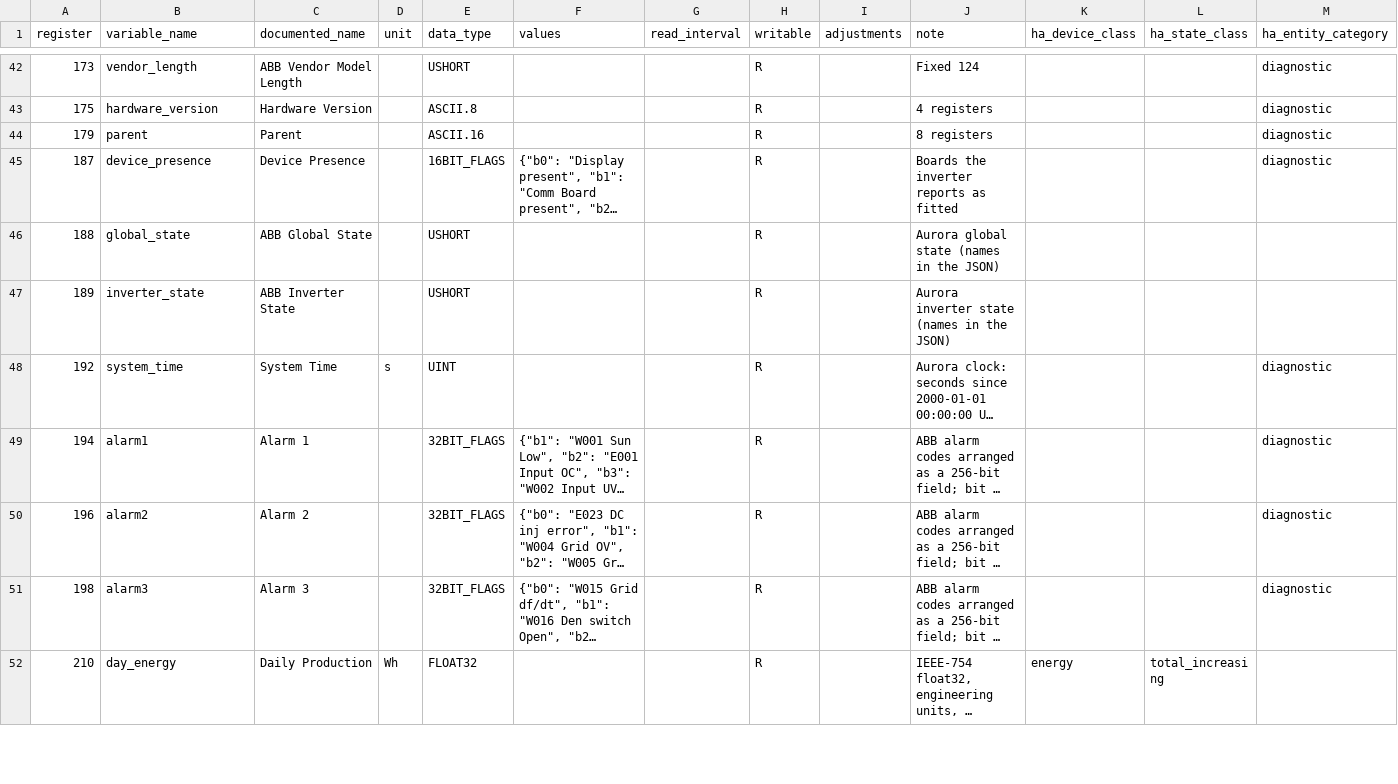
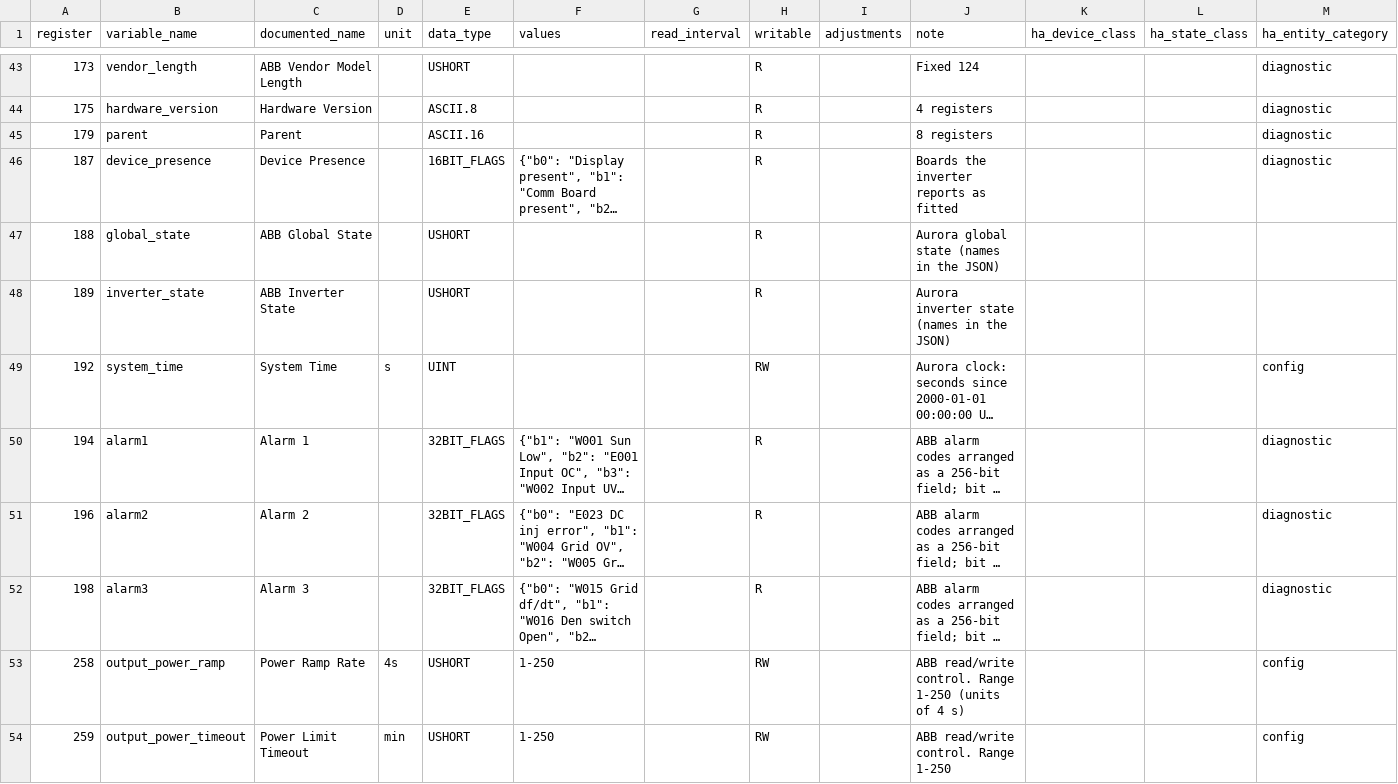
Before and after one commit to BuxtonCalvin/MultiProtocolGateway, a CSV file: protocols/abb_fimer/abb_fimer_sunspec.holding_registry_map.csv, drawn as a sheet; only a part is shown, gaps mark what is left out; the shorter side is filled out with more unchanged rows; long unchanged cells end in …; addresses are those after the commit; the diff covers the shown part only; the diff names each change by its address in the sheet, - before the commit and + after, or states it on an @@ line.

Commit message:
Update various maps to use adjustments and write.

```diff
--- a/protocols/abb_fimer/abb_fimer_sunspec.holding_registry_map.csv
+++ b/protocols/abb_fimer/abb_fimer_sunspec.holding_registry_map.csv
-H49 (writable): R
+H49 (writable): RW
-M49 (ha_entity_category): diagnostic
+M49 (ha_entity_category): config
+row 53: 258 | output_power_ramp | Power Ramp Rate | 4s | USHORT | 1-250 |  | RW |  | ABB read/write control. Range 1-250 (units of 4 s) |  |  | config
+row 54: 259 | output_power_timeout | Power Limit Timeout | min | USHORT | 1-250 |  | RW |  | ABB read/write control. Range 1-250 |  |  | config
```
Also changed, not shown: 16 added rows and 1 edited cell elsewhere in this file, protocols/fronius/fronius_sunspec.holding_registry_map.csv, 10 other files.
